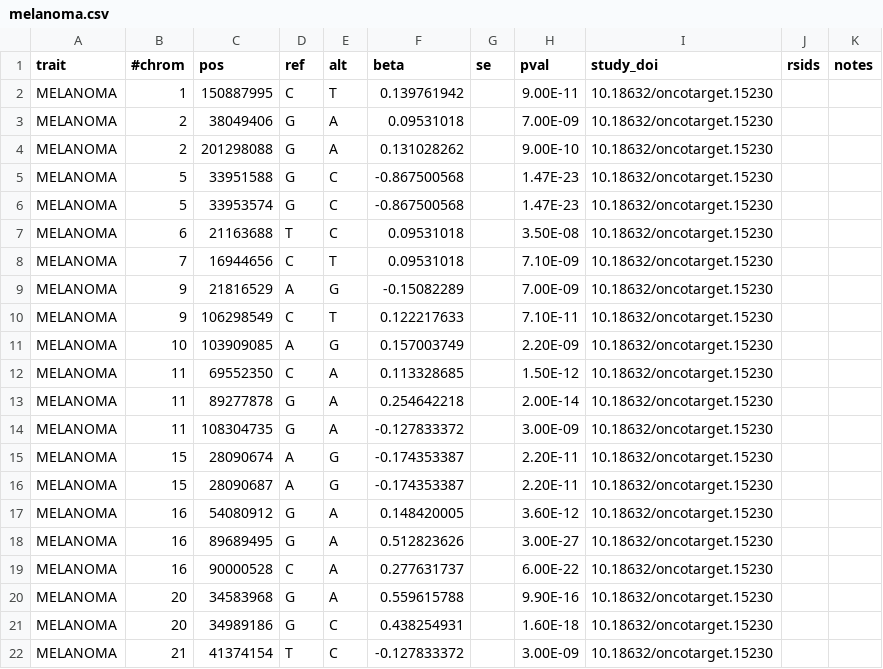
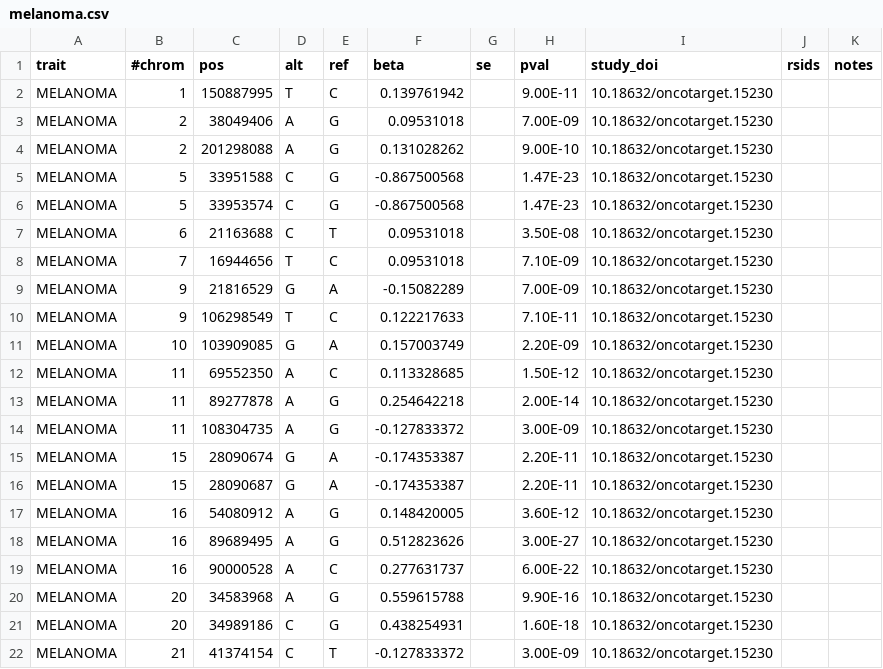
Before and after one commit to FINNGEN/betamatch-ext-data, a CSV file: data/melanoma.csv, drawn as a sheet; only a part is shown; the diff covers the shown part only.

```diff
--- a/data/melanoma.csv
+++ b/data/melanoma.csv
@@ -1,22 +1,22 @@
-trait	#chrom	pos	ref	alt	beta	se	pval	study_doi	rsids	notes
-MELANOMA	1	150887995	C	T	0.139761942		9.00E-11	10.18632/oncotarget.15230		
-MELANOMA	2	38049406	G	A	0.09531018		7.00E-09	10.18632/oncotarget.15230		
-MELANOMA	2	201298088	G	A	0.131028262		9.00E-10	10.18632/oncotarget.15230		
-MELANOMA	5	33951588	G	C	-0.867500568		1.47E-23	10.18632/oncotarget.15230		
-MELANOMA	5	33953574	G	C	-0.867500568		1.47E-23	10.18632/oncotarget.15230		
-MELANOMA	6	21163688	T	C	0.09531018		3.50E-08	10.18632/oncotarget.15230		
-MELANOMA	7	16944656	C	T	0.09531018		7.10E-09	10.18632/oncotarget.15230		
-MELANOMA	9	21816529	A	G	-0.15082289		7.00E-09	10.18632/oncotarget.15230		
-MELANOMA	9	106298549	C	T	0.122217633		7.10E-11	10.18632/oncotarget.15230		
-MELANOMA	10	103909085	A	G	0.157003749		2.20E-09	10.18632/oncotarget.15230		
-MELANOMA	11	69552350	C	A	0.113328685		1.50E-12	10.18632/oncotarget.15230		
-MELANOMA	11	89277878	G	A	0.254642218		2.00E-14	10.18632/oncotarget.15230		
-MELANOMA	11	108304735	G	A	-0.127833372		3.00E-09	10.18632/oncotarget.15230		
-MELANOMA	15	28090674	A	G	-0.174353387		2.20E-11	10.18632/oncotarget.15230		
-MELANOMA	15	28090687	A	G	-0.174353387		2.20E-11	10.18632/oncotarget.15230		
-MELANOMA	16	54080912	G	A	0.148420005		3.60E-12	10.18632/oncotarget.15230		
-MELANOMA	16	89689495	G	A	0.512823626		3.00E-27	10.18632/oncotarget.15230		
-MELANOMA	16	90000528	C	A	0.277631737		6.00E-22	10.18632/oncotarget.15230		
-MELANOMA	20	34583968	G	A	0.559615788		9.90E-16	10.18632/oncotarget.15230		
-MELANOMA	20	34989186	G	C	0.438254931		1.60E-18	10.18632/oncotarget.15230		
-MELANOMA	21	41374154	T	C	-0.127833372		3.00E-09	10.18632/oncotarget.15230		
+trait	#chrom	pos	alt	ref	beta	se	pval	study_doi	rsids	notes
+MELANOMA	1	150887995	T	C	0.139761942		9.00E-11	10.18632/oncotarget.15230		
+MELANOMA	2	38049406	A	G	0.09531018		7.00E-09	10.18632/oncotarget.15230		
+MELANOMA	2	201298088	A	G	0.131028262		9.00E-10	10.18632/oncotarget.15230		
+MELANOMA	5	33951588	C	G	-0.867500568		1.47E-23	10.18632/oncotarget.15230		
+MELANOMA	5	33953574	C	G	-0.867500568		1.47E-23	10.18632/oncotarget.15230		
+MELANOMA	6	21163688	C	T	0.09531018		3.50E-08	10.18632/oncotarget.15230		
+MELANOMA	7	16944656	T	C	0.09531018		7.10E-09	10.18632/oncotarget.15230		
+MELANOMA	9	21816529	G	A	-0.15082289		7.00E-09	10.18632/oncotarget.15230		
+MELANOMA	9	106298549	T	C	0.122217633		7.10E-11	10.18632/oncotarget.15230		
+MELANOMA	10	103909085	G	A	0.157003749		2.20E-09	10.18632/oncotarget.15230		
+MELANOMA	11	69552350	A	C	0.113328685		1.50E-12	10.18632/oncotarget.15230		
+MELANOMA	11	89277878	A	G	0.254642218		2.00E-14	10.18632/oncotarget.15230		
+MELANOMA	11	108304735	A	G	-0.127833372		3.00E-09	10.18632/oncotarget.15230		
+MELANOMA	15	28090674	G	A	-0.174353387		2.20E-11	10.18632/oncotarget.15230		
+MELANOMA	15	28090687	G	A	-0.174353387		2.20E-11	10.18632/oncotarget.15230		
+MELANOMA	16	54080912	A	G	0.148420005		3.60E-12	10.18632/oncotarget.15230		
+MELANOMA	16	89689495	A	G	0.512823626		3.00E-27	10.18632/oncotarget.15230		
+MELANOMA	16	90000528	A	C	0.277631737		6.00E-22	10.18632/oncotarget.15230		
+MELANOMA	20	34583968	A	G	0.559615788		9.90E-16	10.18632/oncotarget.15230		
+MELANOMA	20	34989186	C	G	0.438254931		1.60E-18	10.18632/oncotarget.15230		
+MELANOMA	21	41374154	C	T	-0.127833372		3.00E-09	10.18632/oncotarget.15230		
```
Also changed, not shown: 2 edited cells elsewhere in this file, data/basal_cell_carcinoma.csv.
